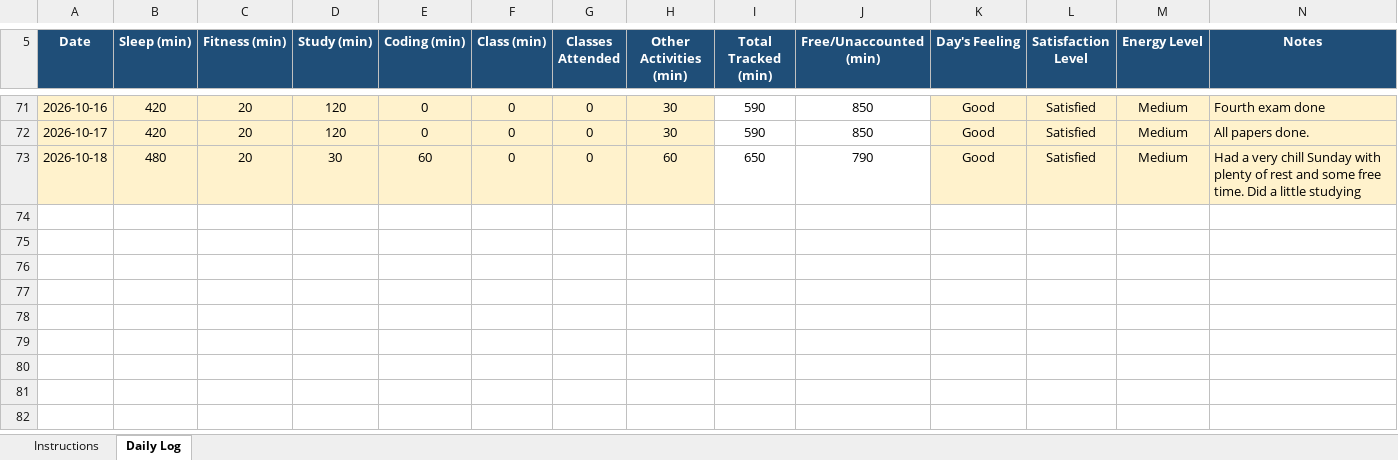
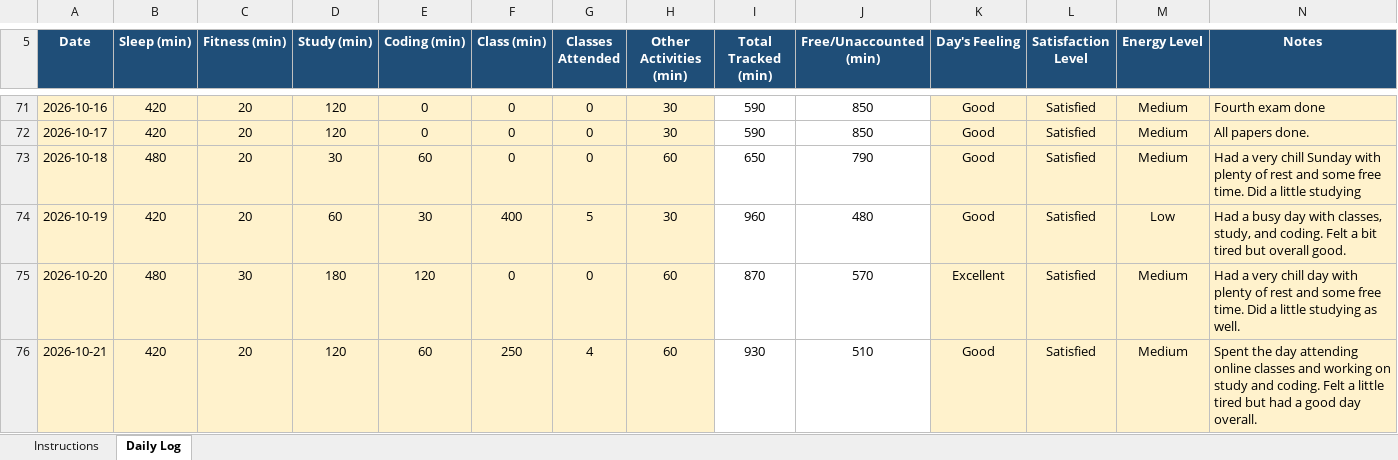
Before and after one commit to divita07/CAP776, an Excel workbook: 12624479(CAP776).xlsx, sheet Daily Log, drawn as a sheet; only a part is shown, gaps mark what is left out; values as stored, in another font and other column widths than the file's, no borders; conditional formats not drawn; the diff names each change by its address in the sheet, - before the commit and + after, or states it on an @@ line.

Commit message:
Update daily activity

```diff
--- a/12624479(CAP776).xlsx (sheet Daily Log)
+++ b/12624479(CAP776).xlsx (sheet Daily Log)
+row 74: 2026-10-19 | 420 | 20 | 60 | 30 | 400 | 5 | 30 | 960 | 480 | Good | Satisfied | Low | Had a busy day with classes, study, and coding. Felt a bit tired but overall good.
+row 75: 2026-10-20 | 480 | 30 | 180 | 120 | 0 | 0 | 60 | 870 | 570 | Excellent | Satisfied | Medium | Had a very chill day with plenty of rest and some free time. Did a little studying as well.
+row 76: 2026-10-21 | 420 | 20 | 120 | 60 | 250 | 4 | 60 | 930 | 510 | Good | Satisfied | Medium | Spent the day attending online classes and working on study and coding. Felt a little tired but had a good day overall.
```
